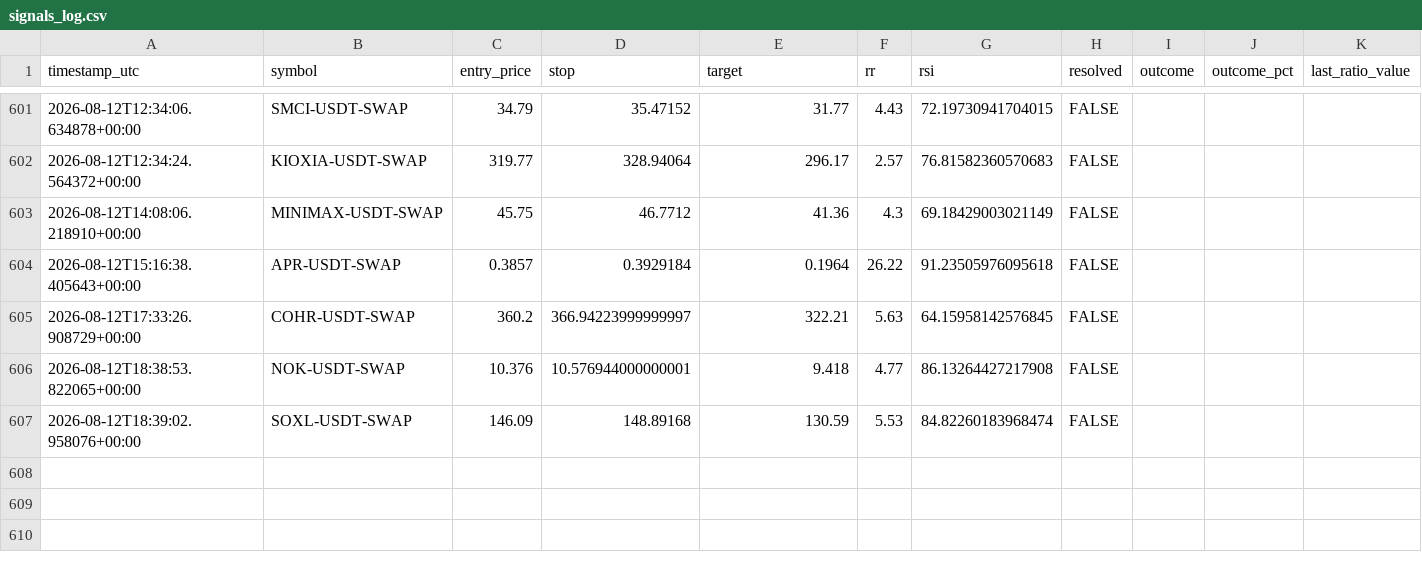
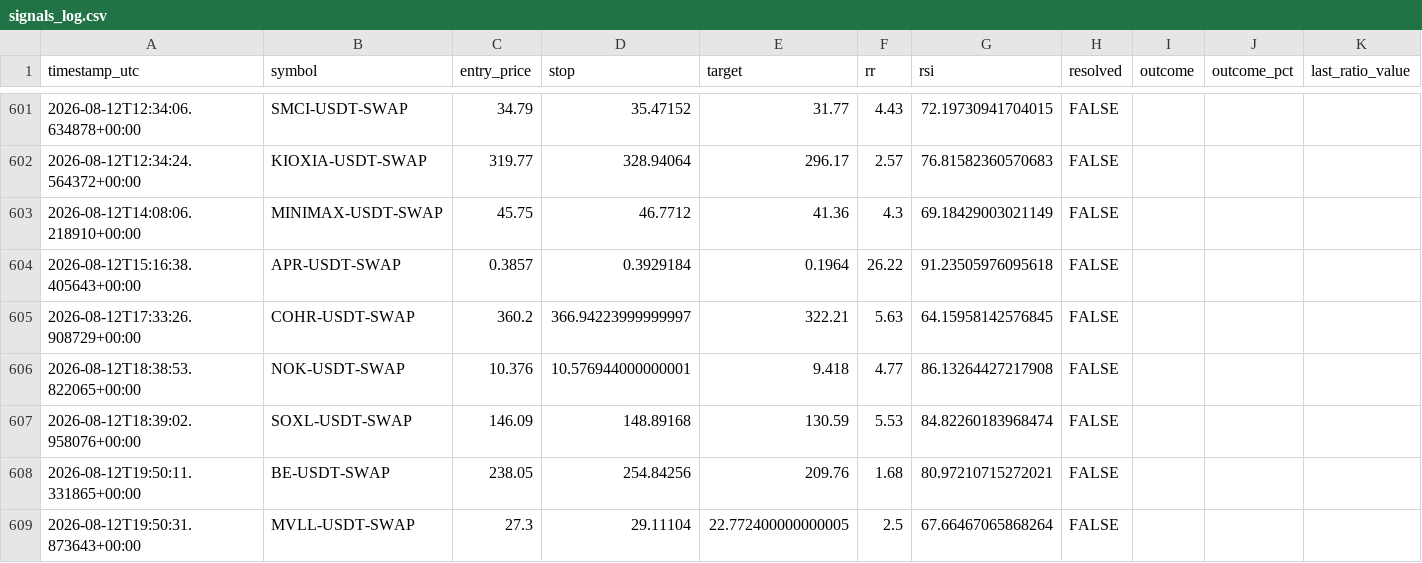
Before and after one commit to beceriksi/pailesortbulan, a CSV file: signals_log.csv, drawn as a sheet; only a part is shown, gaps mark what is left out; rows hold the shown columns only; the diff names each change by its address in the sheet, - before the commit and + after, or states it on an @@ line.

```diff
--- a/signals_log.csv
+++ b/signals_log.csv
+row 608: 2026-08-12T19:50:11.331865+00:00 | BE-USDT-SWAP | 238.05 | 254.84256 | 209.76 | 1.68 | 80.97210715272021 | FALSE
+row 609: 2026-08-12T19:50:31.873643+00:00 | MVLL-USDT-SWAP | 27.3 | 29.11104 | 22.772400000000005 | 2.5 | 67.66467065868264 | FALSE
```
